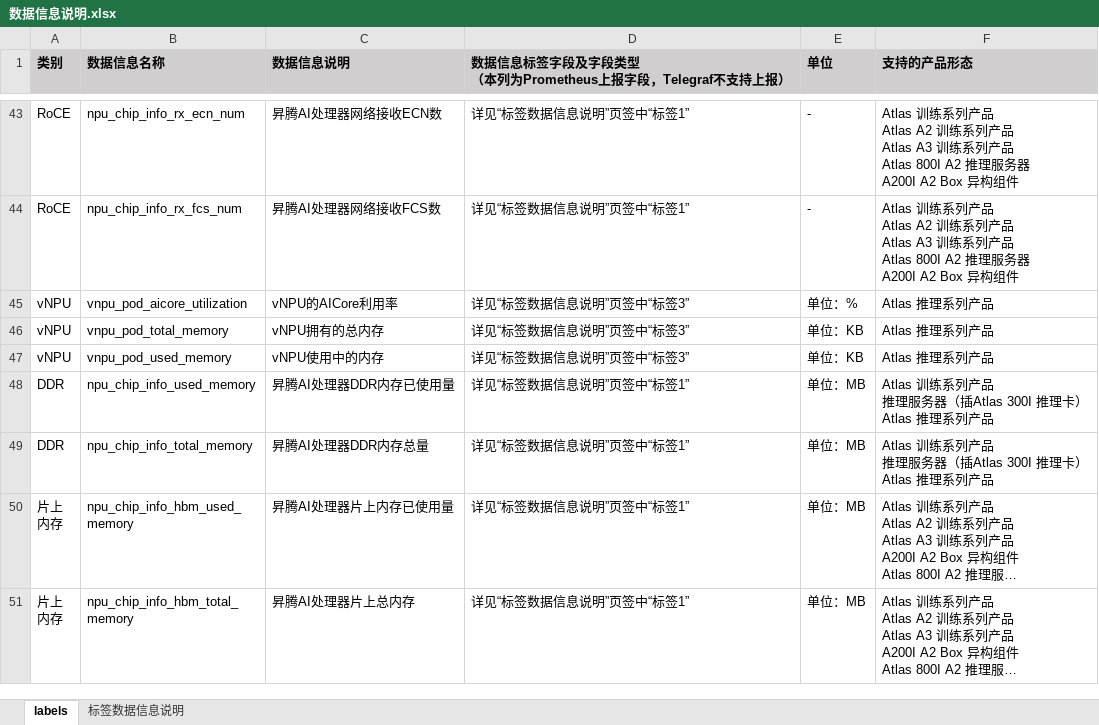
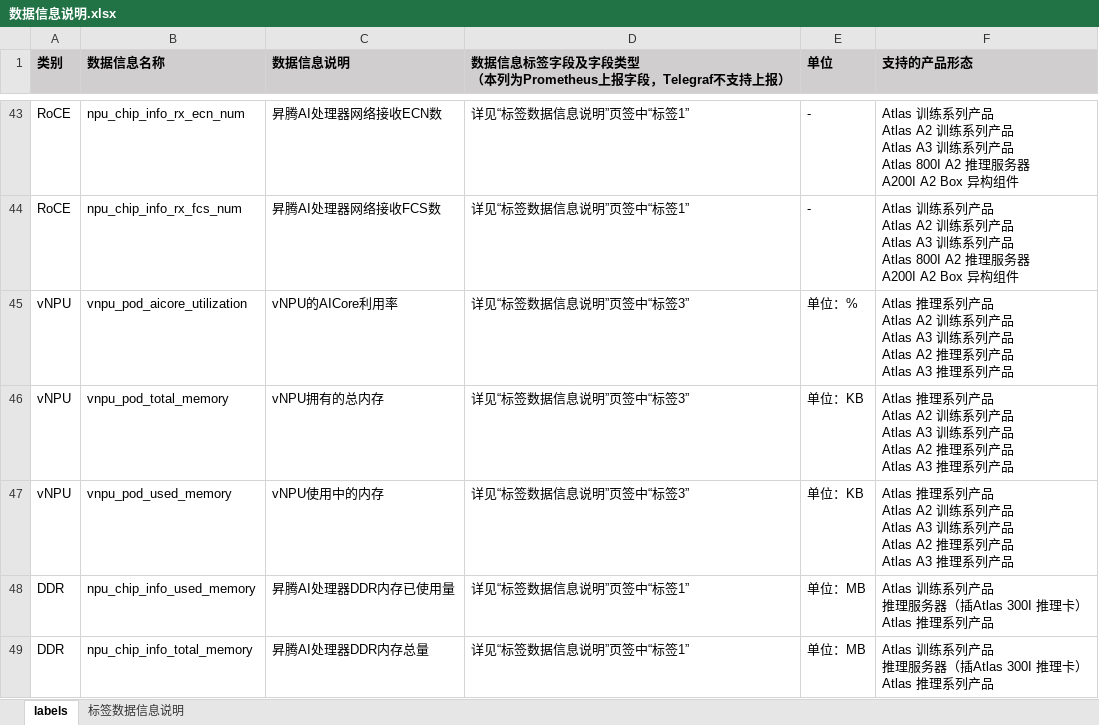
Before and after one commit to Ascend/mind-cluster, an Excel workbook: docs/zh/resource/数据信息说明.xlsx, sheet labels, drawn as a sheet; only a part is shown, gaps mark what is left out; the shorter side is filled out with more unchanged rows; long unchanged cells end in …; values as stored, in another font and other column widths than the file's, no borders; ↵ is a line break in a cell; the diff names each change by its address in the sheet, - before the commit and + after, or states it on an @@ line.

```diff
--- a/docs/zh/resource/数据信息说明.xlsx (sheet labels)
+++ b/docs/zh/resource/数据信息说明.xlsx (sheet labels)
-F45:F47 (支持的产品形态): Atlas 推理系列产品
+F45:F47 (支持的产品形态): Atlas 推理系列产品 ↵ Atlas A2 训练系列产品 ↵ Atlas A3 训练系列产品 ↵ Atlas A2 推理系列产品 ↵ Atlas A3 推理系列产品
```
Also changed, not shown: 9 other files.
